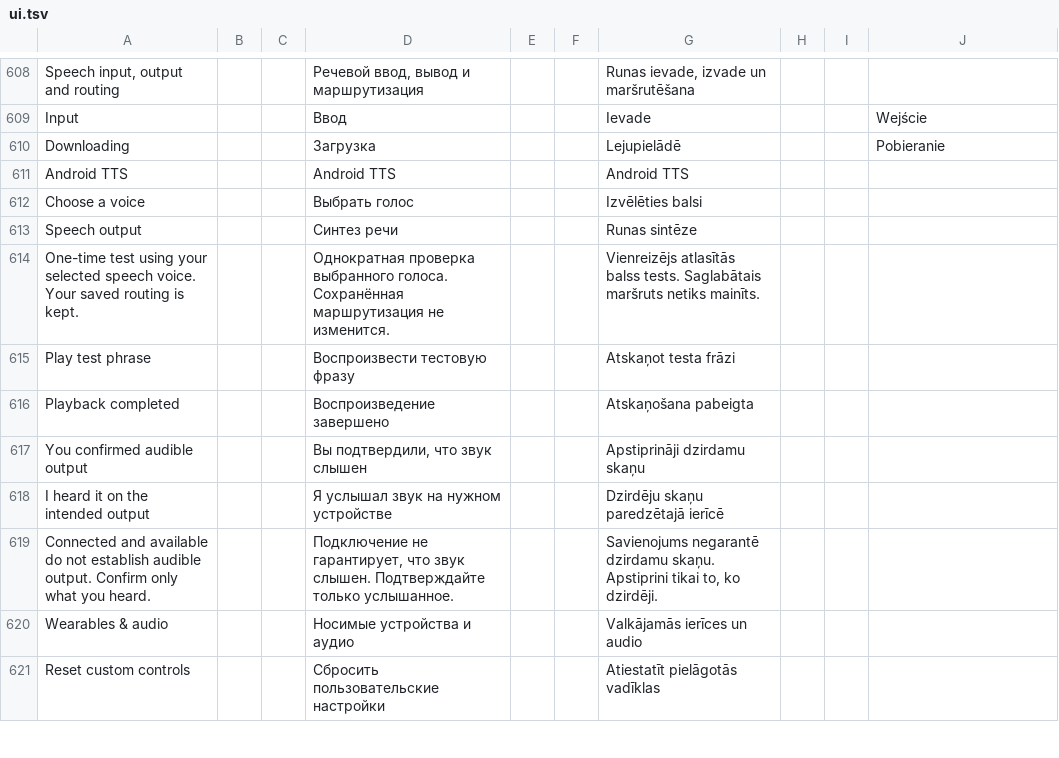
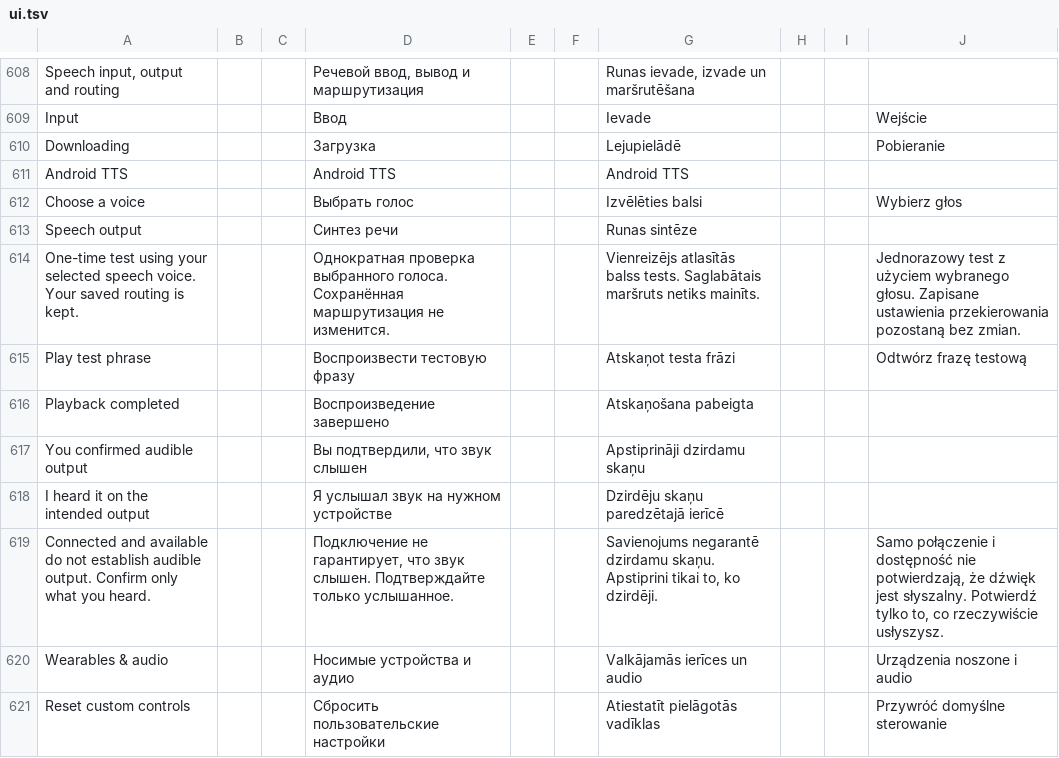
Before and after one commit to slafftrosheen/Halo, a TSV file: app/src/main/localization/ui.tsv, drawn as a sheet; only a part is shown, gaps mark what is left out; the diff covers the shown part only.

```diff
--- a/app/src/main/localization/ui.tsv
+++ b/app/src/main/localization/ui.tsv
@@ -611,6 +611,6 @@ Downloading|||Загрузка|||Lejupielādē|||Pobieranie
 Android TTS|||Android TTS|||Android TTS
-Choose a voice|||Выбрать голос|||Izvēlēties balsi
+Choose a voice|||Выбрать голос|||Izvēlēties balsi|||Wybierz głos
 Speech output|||Синтез речи|||Runas sintēze
-One-time test using your selected speech voice. Your saved routing is kept.|||Однократная проверка выбранного голоса. Сохранённая маршрутизация не изменится.|||Vienreizējs atlasītās balss tests. Saglabātais maršruts netiks mainīts.
-Play test phrase|||Воспроизвести тестовую фразу|||Atskaņot testa frāzi
+One-time test using your selected speech voice. Your saved routing is kept.|||Однократная проверка выбранного голоса. Сохранённая маршрутизация не изменится.|||Vienreizējs atlasītās balss tests. Saglabātais maršruts netiks mainīts.|||Jednorazowy test z użyciem wybranego głosu. Zapisane ustawienia przekierowania pozostaną bez zmian.
+Play test phrase|||Воспроизвести тестовую фразу|||Atskaņot testa frāzi|||Odtwórz frazę testową
 Playback completed|||Воспроизведение завершено|||Atskaņošana pabeigta
@@ -618,4 +618,4 @@ You confirmed audible output|||Вы подтвердили, что звук сл
 I heard it on the intended output|||Я услышал звук на нужном устройстве|||Dzirdēju skaņu paredzētajā ierīcē
-Connected and available do not establish audible output. Confirm only what you heard.|||Подключение не гарантирует, что звук слышен. Подтверждайте только услышанное.|||Savienojums negarantē dzirdamu skaņu. Apstiprini tikai to, ko dzirdēji.
-Wearables & audio|||Носимые устройства и аудио|||Valkājamās ierīces un audio
-Reset custom controls|||Сбросить пользовательские настройки|||Atiestatīt pielāgotās vadīklas
+Connected and available do not establish audible output. Confirm only what you heard.|||Подключение не гарантирует, что звук слышен. Подтверждайте только услышанное.|||Savienojums negarantē dzirdamu skaņu. Apstiprini tikai to, ko dzirdēji.|||Samo połączenie i dostępność nie potwierdzają, że dźwięk jest słyszalny. Potwierdź tylko to, co rzeczywiście usłyszysz.
+Wearables & audio|||Носимые устройства и аудио|||Valkājamās ierīces un audio|||Urządzenia noszone i audio
+Reset custom controls|||Сбросить пользовательские настройки|||Atiestatīt pielāgotās vadīklas|||Przywróć domyślne sterowanie
```
Also changed, not shown: 1 added row and 31 edited cells elsewhere in this file, 5 other files.
